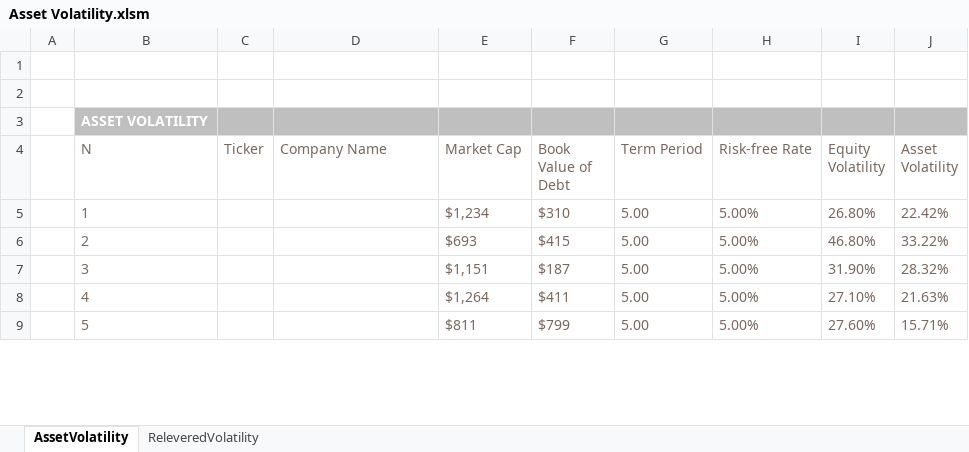
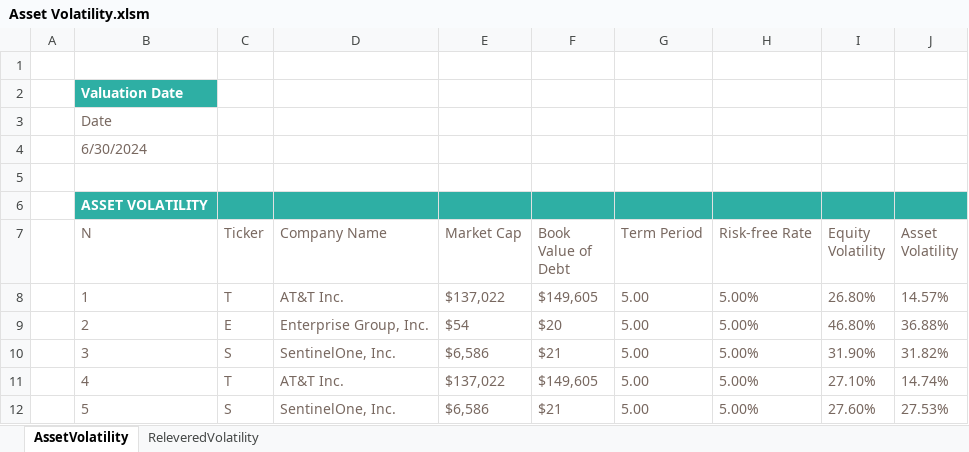
Before and after one commit to TMRPenn/CFI, an Excel workbook: Asset_Volatility/Asset Volatility.xlsm, sheet AssetVolatility, drawn as a sheet; only a part is shown; values as stored, in another font and other column widths than the file's, no borders; table styles not drawn; addresses are those after the commit; the diff covers the shown part only; the diff names each change by its address in the sheet, - before the commit and + after, or states it on an @@ line.

Commit message:
Updated Asset Volatility model

```diff
--- a/Asset_Volatility/Asset Volatility.xlsm (sheet AssetVolatility)
+++ b/Asset_Volatility/Asset Volatility.xlsm (sheet AssetVolatility)
+row 2:  | Valuation Date
+row 3:  | Date
+row 4:  | 6/30/2024
-B6:J6 fill: #BFBFBF
+B6:J6 fill: #2EAFA4
-C8 (Ticker): (empty)
+C8 (Ticker): T
-D8 (Company Name): (empty)
+D8 (Company Name): AT&T Inc.
-E8 (Market Cap): $1,234
+E8 (Market Cap): $137,022
-F8 (Book Value of Debt): $310
+F8 (Book Value of Debt): $149,605
-J8 (Asset Volatility): 22.42%
+J8 (Asset Volatility): 14.57%
-C9 (Ticker): (empty)
+C9 (Ticker): E
-D9 (Company Name): (empty)
+D9 (Company Name): Enterprise Group, Inc.
-E9 (Market Cap): $693
+E9 (Market Cap): $54
-F9 (Book Value of Debt): $415
+F9 (Book Value of Debt): $20
-J9 (Asset Volatility): 33.22%
+J9 (Asset Volatility): 36.88%
-C10 (Ticker): (empty)
+C10 (Ticker): S
-D10 (Company Name): (empty)
+D10 (Company Name): SentinelOne, Inc.
-E10 (Market Cap): $1,151
+E10 (Market Cap): $6,586
-F10 (Book Value of Debt): $187
+F10 (Book Value of Debt): $21
-J10 (Asset Volatility): 28.32%
+J10 (Asset Volatility): 31.82%
-C11 (Ticker): (empty)
+C11 (Ticker): T
-D11 (Company Name): (empty)
+D11 (Company Name): AT&T Inc.
-E11 (Market Cap): $1,264
+E11 (Market Cap): $137,022
-F11 (Book Value of Debt): $411
+F11 (Book Value of Debt): $149,605
-J11 (Asset Volatility): 21.63%
+J11 (Asset Volatility): 14.74%
-C12 (Ticker): (empty)
+C12 (Ticker): S
-D12 (Company Name): (empty)
+D12 (Company Name): SentinelOne, Inc.
-E12 (Market Cap): $811
+E12 (Market Cap): $6,586
-F12 (Book Value of Debt): $799
+F12 (Book Value of Debt): $21
-J12 (Asset Volatility): 15.71%
+J12 (Asset Volatility): 27.53%
```
Also changed, not shown: 25 edited cells elsewhere in this sheet, sheet ReleveredVolatility.
